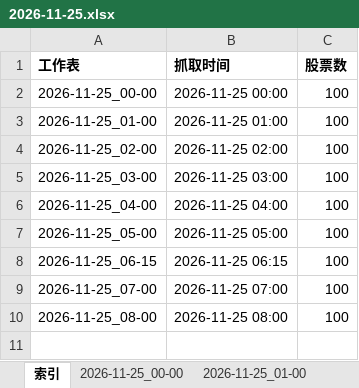
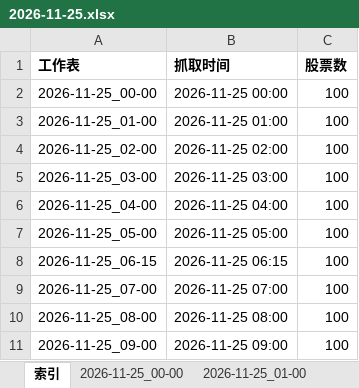
Before and after one commit to DZM520/ths-fupangongju-fuyao-24h, an Excel workbook: exports/2026-11-25.xlsx, sheet 索引, drawn as a sheet; values as stored, in another font and other column widths than the file's, no borders; the diff names each change by its address in the sheet, - before the commit and + after, or states it on an @@ line.

```diff
--- a/exports/2026-11-25.xlsx (sheet 索引)
+++ b/exports/2026-11-25.xlsx (sheet 索引)
+row 11: 2026-11-25_09-00 | 2026-11-25 09:00 | 100
```
Also changed, not shown: other sheet tabs, 7 other files.
